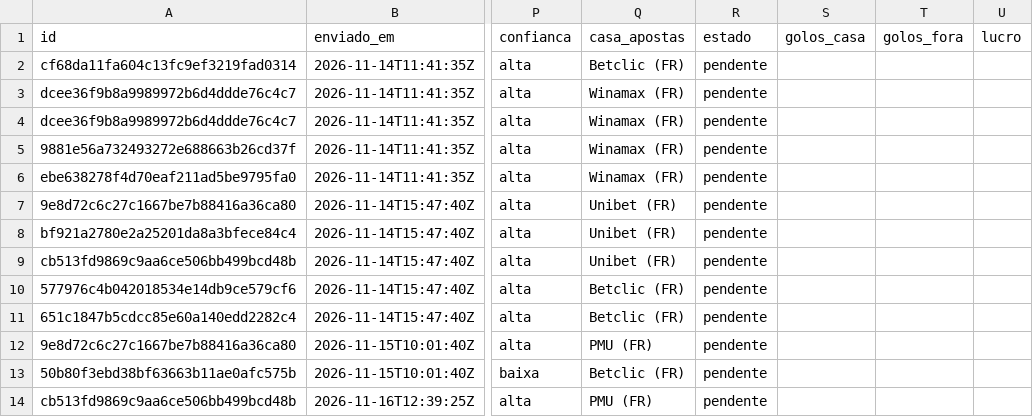
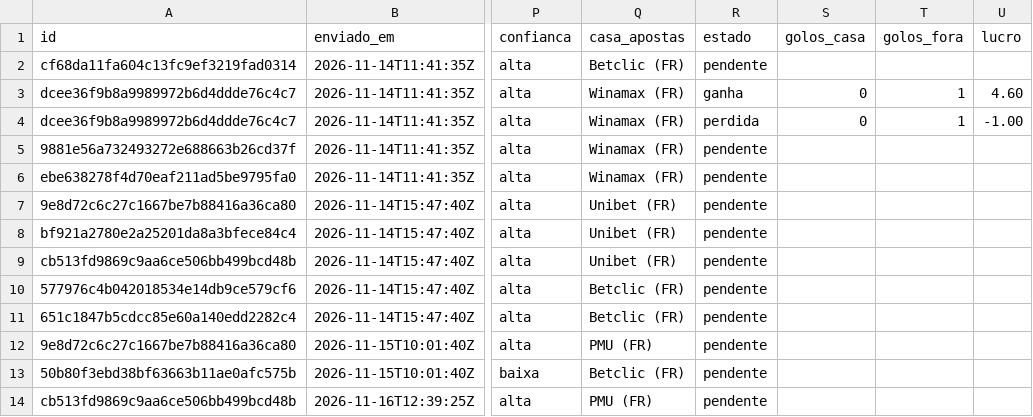
Before and after one commit to mantovunas/analista-desporto, a CSV file: historico/sugestoes.csv, drawn as a sheet; only a part is shown, gaps mark what is left out; the diff names each change by its address in the sheet, - before the commit and + after, or states it on an @@ line.

```diff
--- a/historico/sugestoes.csv
+++ b/historico/sugestoes.csv
-R3 (estado): pendente
+R3 (estado): ganha
-S3:S4 (golos_casa): (empty)
+S3:S4 (golos_casa): 0
-T3:T4 (golos_fora): (empty)
+T3:T4 (golos_fora): 1
-U3 (lucro): (empty)
+U3 (lucro): 4.60
-R4 (estado): pendente
+R4 (estado): perdida
-U4 (lucro): (empty)
+U4 (lucro): -1.00
```
Also changed, not shown: historico/previsoes.csv.
